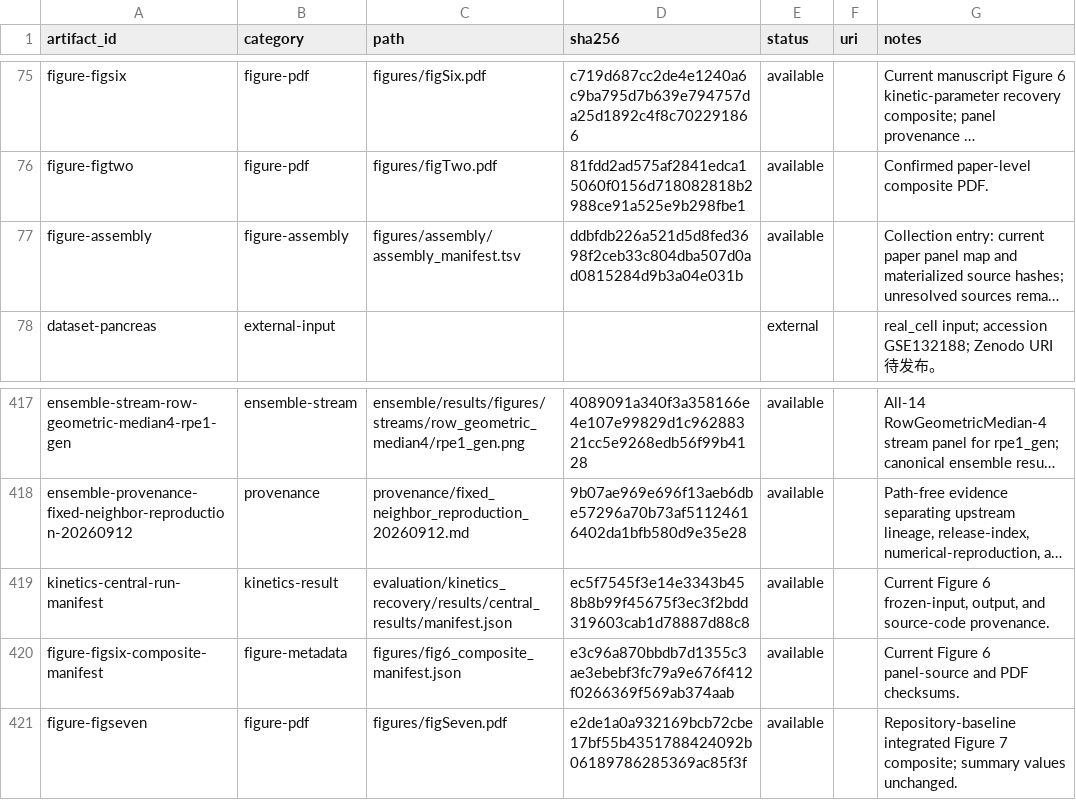
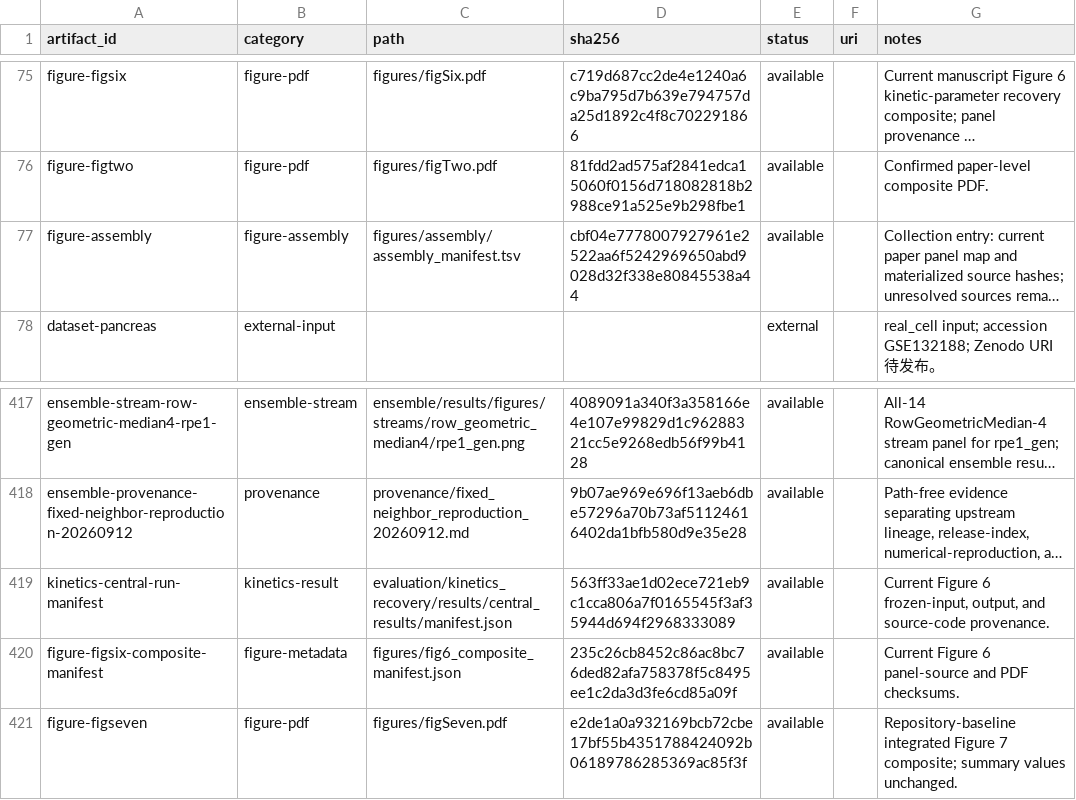
Before and after one commit to Tomorin259/benchmark_repository, a TSV file: artifacts.tsv, drawn as a sheet; only a part is shown, gaps mark what is left out; long unchanged cells end in …; the diff names each change by its address in the sheet, - before the commit and + after, or states it on an @@ line.

Commit message:
chore: refresh Figure 6 artifact registry hashes

```diff
--- a/artifacts.tsv
+++ b/artifacts.tsv
-D77 (sha256): ddbfdb226a521d5d8fed3698f2ceb33c804dba507d0ad0815284d9b3a04e031b
+D77 (sha256): cbf04e7778007927961e2522aa6f5242969650abd9028d32f338e80845538a44
-D419 (sha256): ec5f7545f3e14e3343b458b8b99f45675f3ec3f2bdd319603cab1d78887d88c8
+D419 (sha256): 563ff33ae1d02ece721eb9c1cca806a7f0165545f3af35944d694f2968333089
-D420 (sha256): e3c96a870bbdb7d1355c3ae3ebebf3fc79a9e676f412f0266369f569ab374aab
+D420 (sha256): 235c26cb8452c86ac8bc76ded82afa758378f5c8495ee1c2da3d3fe6cd85a09f
```
